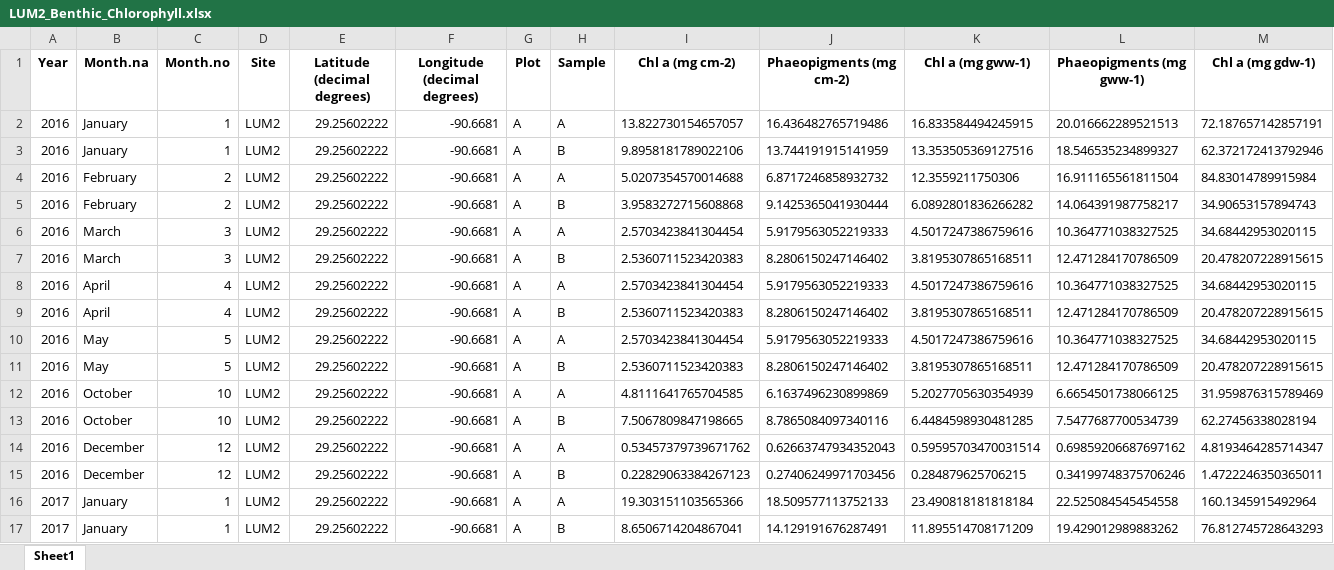
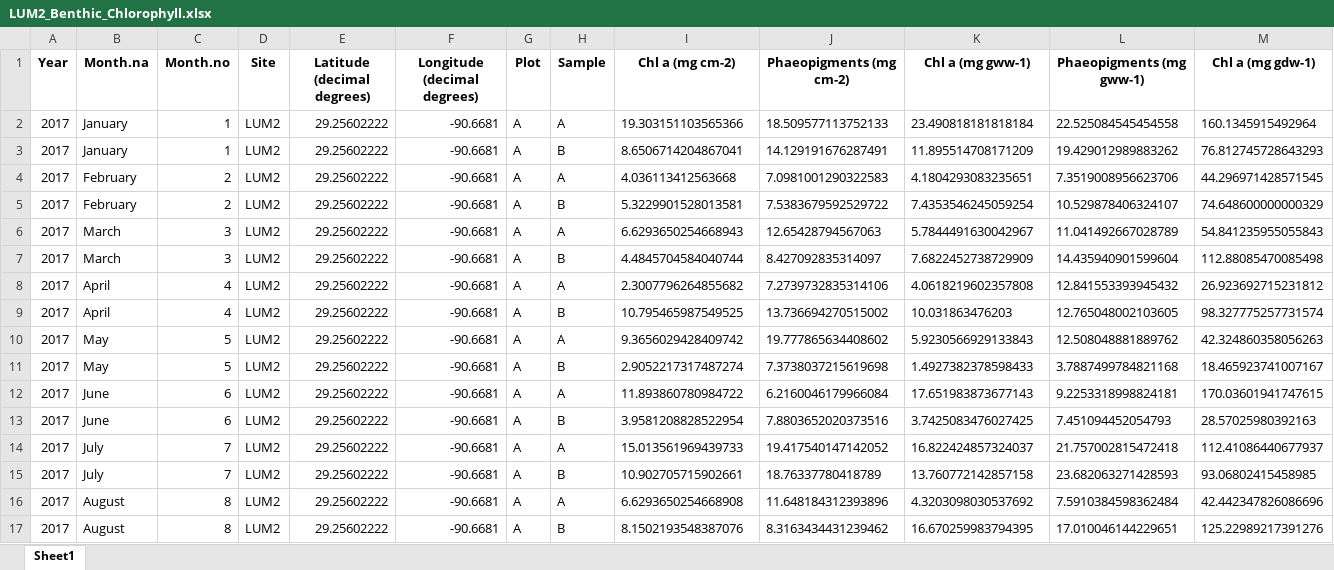
Before and after one commit to oliviaaguiar/LUMCONREU, an Excel workbook: LUM2_Benthic_Chlorophyll.xlsx, sheet Sheet1, drawn as a sheet; only a part is shown; the shorter side is filled out with more unchanged rows; values as stored, in another font and other column widths than the file's, no borders; rows hold the shown columns only; the diff names each change by its address in the sheet, - before the commit and + after, or states it on an @@ line.

```diff
--- a/LUM2_Benthic_Chlorophyll.xlsx (sheet Sheet1)
+++ b/LUM2_Benthic_Chlorophyll.xlsx (sheet Sheet1)
-row 2: 2016 | January | 1 | LUM2 | 29.25602222 | -90.6681 | A | A | 13.822730154657057 | 16.436482765719486 | 16.833584494245915 | 20.016662289521513 | 72.187657142857191
-row 3: 2016 | January | 1 | LUM2 | 29.25602222 | -90.6681 | A | B | 9.8958181789022106 | 13.744191915141959 | 13.353505369127516 | 18.546535234899327 | 62.372172413792946
-row 4: 2016 | February | 2 | LUM2 | 29.25602222 | -90.6681 | A | A | 5.0207354570014688 | 6.8717246858932732 | 12.3559211750306 | 16.911165561811504 | 84.83014789915984
-row 5: 2016 | February | 2 | LUM2 | 29.25602222 | -90.6681 | A | B | 3.9583272715608868 | 9.1425365041930444 | 6.0892801836266282 | 14.064391987758217 | 34.90653157894743
-row 6: 2016 | March | 3 | LUM2 | 29.25602222 | -90.6681 | A | A | 2.5703423841304454 | 5.9179563052219333 | 4.5017247386759616 | 10.364771038327525 | 34.68442953020115
-row 7: 2016 | March | 3 | LUM2 | 29.25602222 | -90.6681 | A | B | 2.5360711523420383 | 8.2806150247146402 | 3.8195307865168511 | 12.471284170786509 | 20.478207228915615
-row 8: 2016 | April | 4 | LUM2 | 29.25602222 | -90.6681 | A | A | 2.5703423841304454 | 5.9179563052219333 | 4.5017247386759616 | 10.364771038327525 | 34.68442953020115
-row 9: 2016 | April | 4 | LUM2 | 29.25602222 | -90.6681 | A | B | 2.5360711523420383 | 8.2806150247146402 | 3.8195307865168511 | 12.471284170786509 | 20.478207228915615
-row 10: 2016 | May | 5 | LUM2 | 29.25602222 | -90.6681 | A | A | 2.5703423841304454 | 5.9179563052219333 | 4.5017247386759616 | 10.364771038327525 | 34.68442953020115
-row 11: 2016 | May | 5 | LUM2 | 29.25602222 | -90.6681 | A | B | 2.5360711523420383 | 8.2806150247146402 | 3.8195307865168511 | 12.471284170786509 | 20.478207228915615
-row 12: 2016 | October | 10 | LUM2 | 29.25602222 | -90.6681 | A | A | 4.8111641765704585 | 6.1637496230899869 | 5.2027705630354939 | 6.6654501738066125 | 31.959876315789469
-row 13: 2016 | October | 10 | LUM2 | 29.25602222 | -90.6681 | A | B | 7.5067809847198665 | 8.7865084097340116 | 6.4484598930481285 | 7.5477687700534739 | 62.27456338028194
-row 14: 2016 | December | 12 | LUM2 | 29.25602222 | -90.6681 | A | A | 0.53457379739671762 | 0.62663747934352043 | 0.59595703470031514 | 0.69859206687697162 | 4.8193464285714347
-row 15: 2016 | December | 12 | LUM2 | 29.25602222 | -90.6681 | A | B | 0.22829063384267123 | 0.27406249971703456 | 0.284879625706215 | 0.34199748375706246 | 1.4722246350365011
```
Also changed, not shown: LUM1_Benthic_Chlorophyll.xlsx, LUM3_Benthic_Chlorophyll.xlsx.
